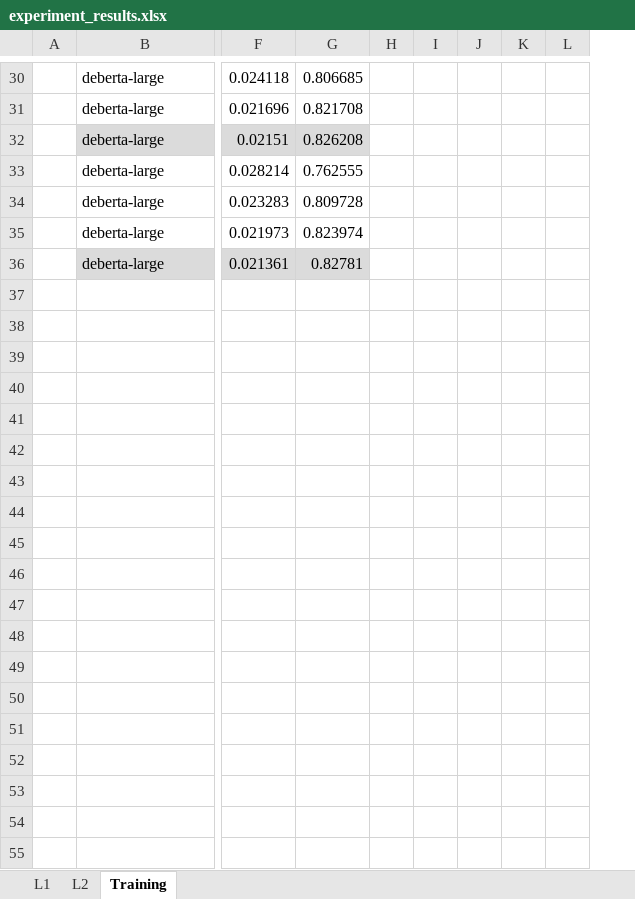
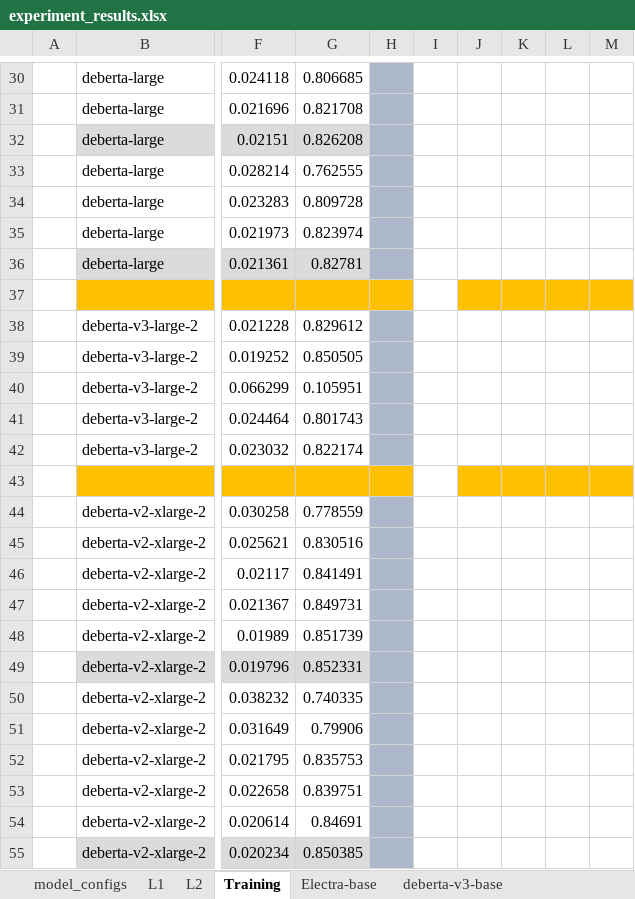
Before and after one commit to bk-anupam/KaggleChallenges, an Excel workbook: NLP/PatentPhraseMatching/experiment_results.xlsx, sheet Training, drawn as a sheet; only a part is shown, gaps mark what is left out; values as stored, in another font and other column widths than the file's, no borders; removed rows and columns are numbered as before the commit, all else as after; rows hold the shown columns only; the diff covers the shown part only; the diff names each change by its address in the sheet, - before the commit and + after, or states it on an @@ line.

```diff
--- a/NLP/PatentPhraseMatching/experiment_results.xlsx (sheet Training)
+++ b/NLP/PatentPhraseMatching/experiment_results.xlsx (sheet Training)
+sheet tab: model_configs
+sheet tab: Electra-base
+sheet tab: deberta-v3-base
-column I, empty
-column J, empty
-column K, empty
-column L, empty
+column I, empty
+column J, empty
+column K, empty
+column L, empty
+column M, empty
-H30:H36 fill: none
+H30:H36 fill: #ADB9CA
+row 37: (empty)
+row 38:  | deberta-v3-large-2 | 0.021228 | 0.829612
+row 39:  | deberta-v3-large-2 | 0.019252 | 0.850505
+row 40:  | deberta-v3-large-2 | 0.066299 | 0.105951
+row 41:  | deberta-v3-large-2 | 0.024464 | 0.801743
+row 42:  | deberta-v3-large-2 | 0.023032 | 0.822174
+row 43: (empty)
+row 44:  | deberta-v2-xlarge-2 | 0.030258 | 0.778559
+row 45:  | deberta-v2-xlarge-2 | 0.025621 | 0.830516
+row 46:  | deberta-v2-xlarge-2 | 0.02117 | 0.841491
+row 47:  | deberta-v2-xlarge-2 | 0.021367 | 0.849731
+row 48:  | deberta-v2-xlarge-2 | 0.01989 | 0.851739
+row 49:  | deberta-v2-xlarge-2 | 0.019796 | 0.852331
+row 50:  | deberta-v2-xlarge-2 | 0.038232 | 0.740335
+row 51:  | deberta-v2-xlarge-2 | 0.031649 | 0.79906
+row 52:  | deberta-v2-xlarge-2 | 0.021795 | 0.835753
+row 53:  | deberta-v2-xlarge-2 | 0.022658 | 0.839751
+row 54:  | deberta-v2-xlarge-2 | 0.020614 | 0.84691
+row 55:  | deberta-v2-xlarge-2 | 0.020234 | 0.850385
```
Also changed, not shown: 1 added row, 1 removed row and cell formats elsewhere in this sheet, sheet L1, sheet L2, other sheet tabs, 1 other file.
